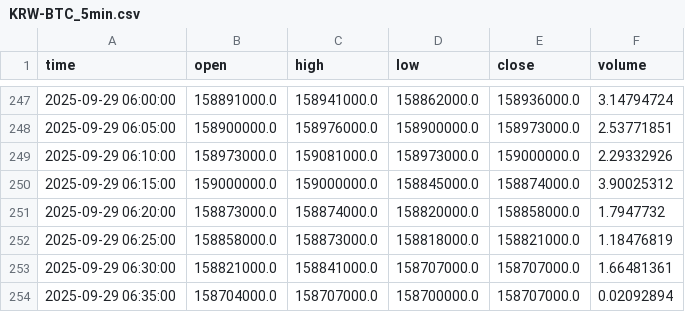
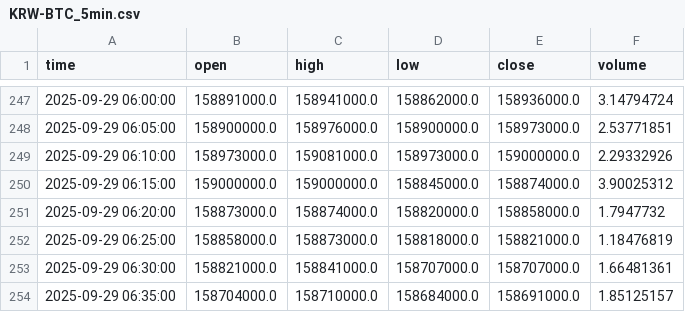
Before and after one commit to ChaeHTEON/upbit-rsi-monitor, a CSV file: KRW-BTC_5min.csv, drawn as a sheet; only a part is shown, gaps mark what is left out.

```diff
--- a/KRW-BTC_5min.csv
+++ b/KRW-BTC_5min.csv
@@ -253,2 +253,2 @@ time,open,high,low,close,volume
 2025-09-29 06:30:00,158821000.0,158841000.0,158707000.0,158707000.0,1.66481361
-2025-09-29 06:35:00,158704000.0,158707000.0,158700000.0,158707000.0,0.02092894
+2025-09-29 06:35:00,158704000.0,158710000.0,158684000.0,158691000.0,1.85125157
```
